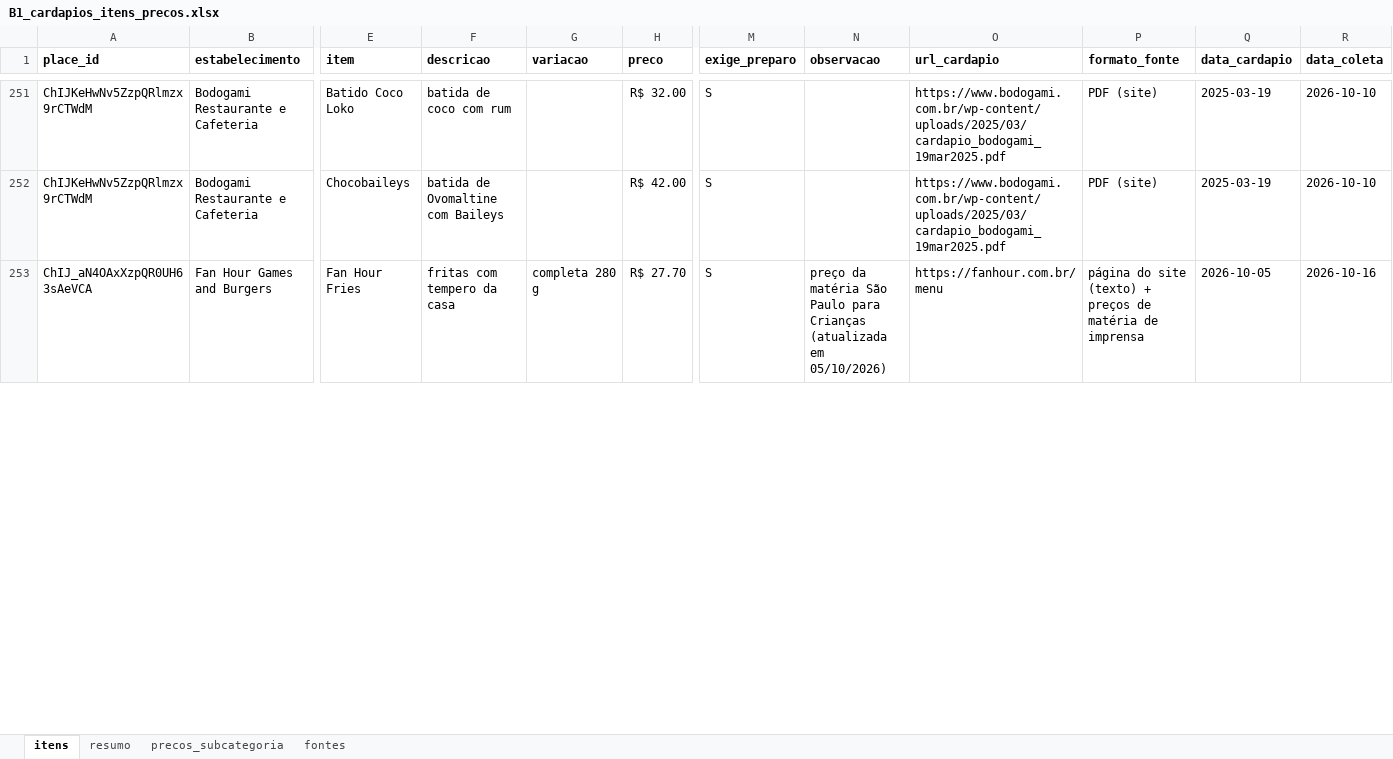
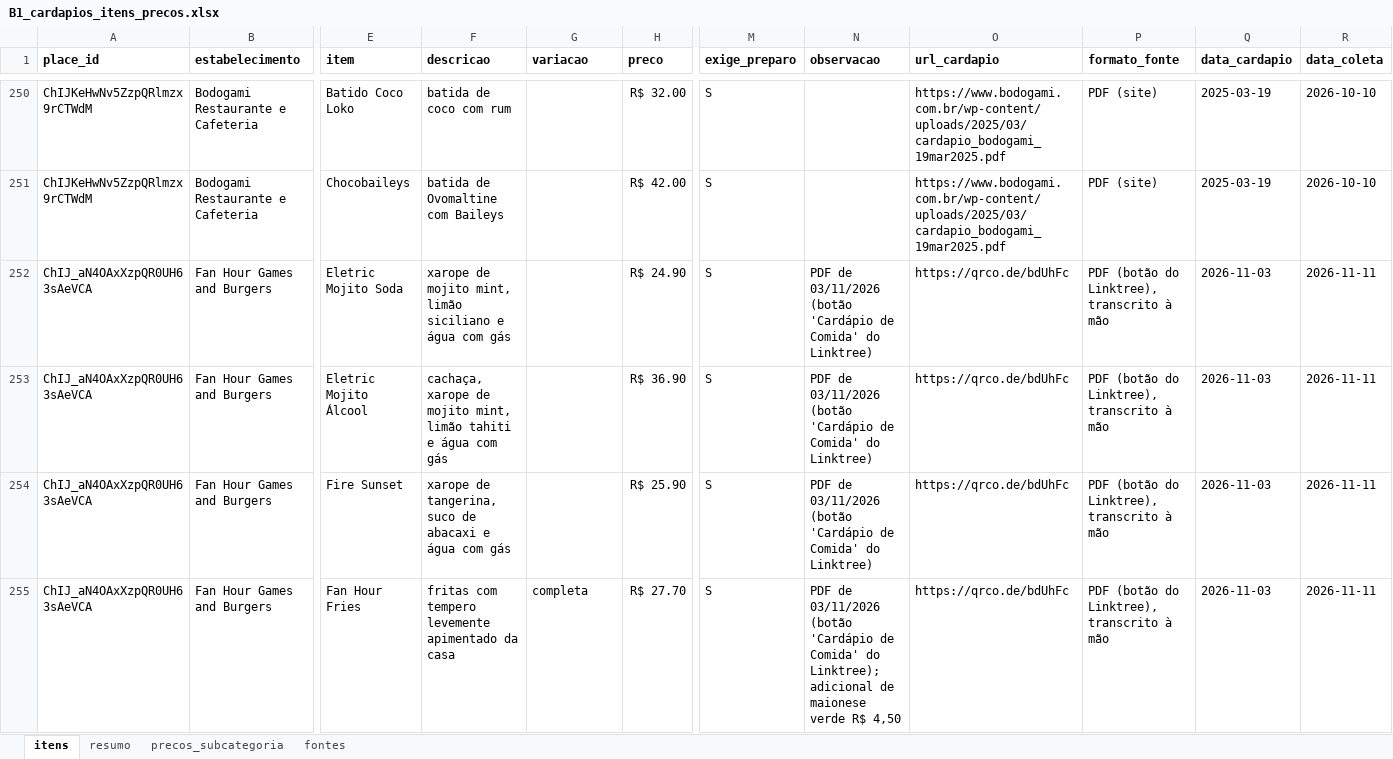
Before and after one commit to eusouopeu/luderia-tcc, an Excel workbook: dados/[B1] Estabelecimentos e cardapios/cardapios/B1_cardapios_itens_precos.xlsx, sheet itens, drawn as a sheet; only a part is shown, gaps mark what is left out; values as stored, in another font and other column widths than the file's, no borders; addresses are those after the commit; rows hold the shown columns only; the diff covers the shown part only; the diff names each change by its address in the sheet, - before the commit and + after, or states it on an @@ line.

```diff
--- a/dados/[B1] Estabelecimentos e cardapios/cardapios/B1_cardapios_itens_precos.xlsx (sheet itens)
+++ b/dados/[B1] Estabelecimentos e cardapios/cardapios/B1_cardapios_itens_precos.xlsx (sheet itens)
+row 252: ChIJ_aN4OAxXzpQR0UH63sAeVCA | Fan Hour Games and Burgers | Eletric Mojito Soda | xarope de mojito mint, limão siciliano e água com gás |  | R$ 24.90 | S | PDF de 03/11/2026 (botão 'Cardápio de Comida' do Linktree) | https://qrco.de/bdUhFc | PDF (botão do Linktree), transcrito à mão | 2026-11-03 | 2026-11-11
+row 253: ChIJ_aN4OAxXzpQR0UH63sAeVCA | Fan Hour Games and Burgers | Eletric Mojito Álcool | cachaça, xarope de mojito mint, limão tahiti e água com gás |  | R$ 36.90 | S | PDF de 03/11/2026 (botão 'Cardápio de Comida' do Linktree) | https://qrco.de/bdUhFc | PDF (botão do Linktree), transcrito à mão | 2026-11-03 | 2026-11-11
+row 254: ChIJ_aN4OAxXzpQR0UH63sAeVCA | Fan Hour Games and Burgers | Fire Sunset | xarope de tangerina, suco de abacaxi e água com gás |  | R$ 25.90 | S | PDF de 03/11/2026 (botão 'Cardápio de Comida' do Linktree) | https://qrco.de/bdUhFc | PDF (botão do Linktree), transcrito à mão | 2026-11-03 | 2026-11-11
-F255 (descricao): fritas com tempero da casa
+F255 (descricao): fritas com tempero levemente apimentado da casa
-G255 (variacao): completa 280 g
+G255 (variacao): completa
-N255 (observacao): preço da matéria São Paulo para Crianças (atualizada em 05/10/2026)
+N255 (observacao): PDF de 03/11/2026 (botão 'Cardápio de Comida' do Linktree); adicional de maionese verde R$ 4,50
-O255 (url_cardapio): https://fanhour.com.br/menu
+O255 (url_cardapio): https://qrco.de/bdUhFc
-P255 (formato_fonte): página do site (texto) + preços de matéria de imprensa
+P255 (formato_fonte): PDF (botão do Linktree), transcrito à mão
-Q255 (data_cardapio): 2026-10-05
+Q255 (data_cardapio): 2026-11-03
-R255 (data_coleta): 2026-10-16
+R255 (data_coleta): 2026-11-11
```
Also changed, not shown: 18 added rows, 4 removed rows and 414 edited cells elsewhere in this sheet, sheet fontes, sheet resumo, sheet precos_subcategoria, dados/Dados agregados/B3_dados_agregados_DMax.xlsx, dados/[B1] Estabelecimentos e cardapios/estabelecimentos/4_estatistica_descritiva/B1_estatistica_descritiva_geral.xlsx, 51 other files.
